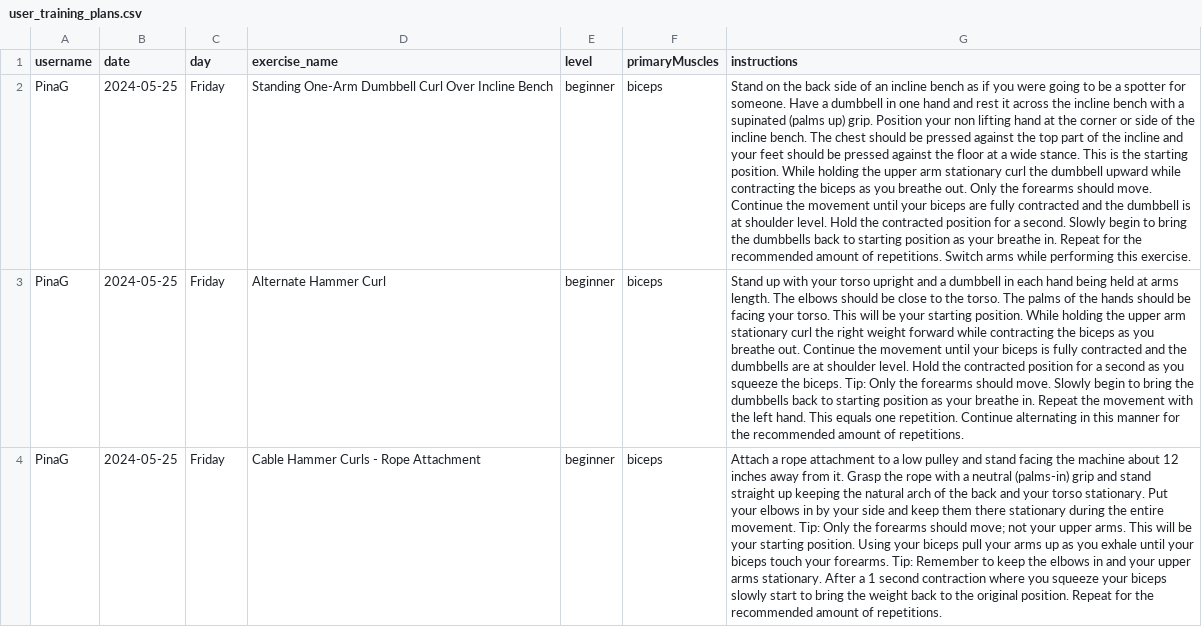
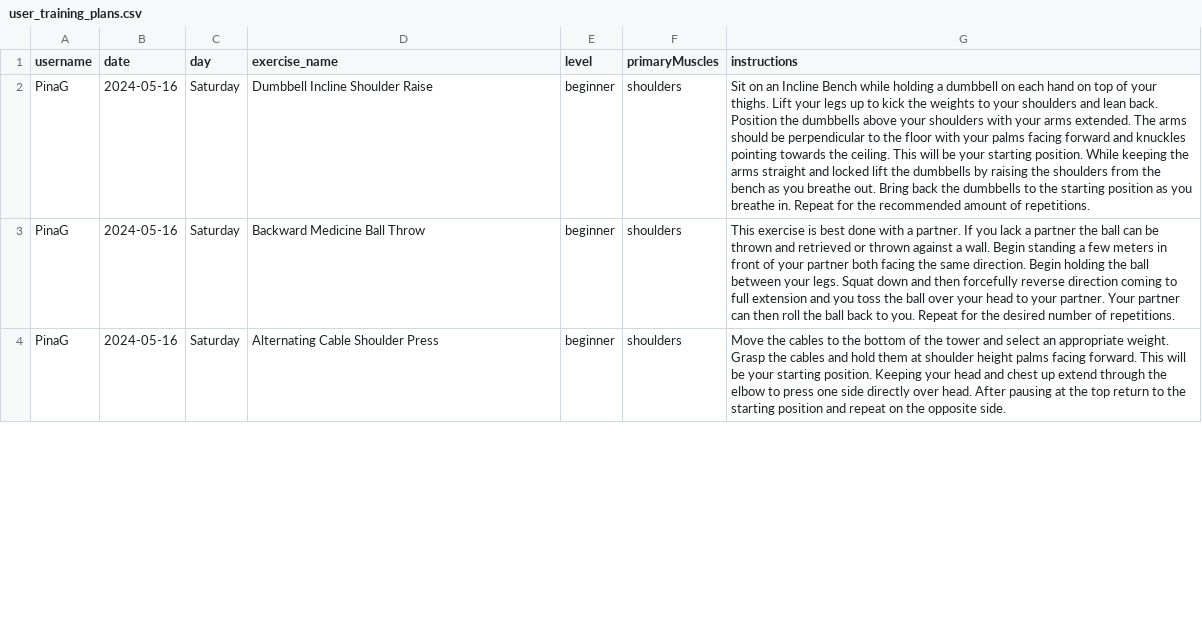
Before and after one commit to PinaGallo/Fit_Through_College_Data, a CSV file: user_training_plans.csv, drawn as a sheet; only a part is shown; the diff covers the shown part only; the diff names each change by its address in the sheet, - before the commit and + after, or states it on an @@ line.

Commit message:
Updated user training plans

```diff
--- a/user_training_plans.csv
+++ b/user_training_plans.csv
-B2:B4 (date): 2024-05-25
+B2:B4 (date): 2024-05-16
-C2:C4 (day): Friday
+C2:C4 (day): Saturday
-D2 (exercise_name): Standing One-Arm Dumbbell Curl Over Incline Bench
+D2 (exercise_name): Dumbbell Incline Shoulder Raise
-F2:F4 (primaryMuscles): biceps
+F2:F4 (primaryMuscles): shoulders
-G2 (instructions): Stand on the back side of an incline bench as if you were going to be a spotter for someone. Have a dumbbell in one hand and rest it across the incline bench with a supinated (palms up) grip. Position your non lifting hand at the corner or side of the incline bench. The chest should be pressed against the top part of the incline and your feet should be pressed against the floor at a wide stance. This is the starting position. While holding the upper arm stationary curl the dumbbell upward while contracting the biceps as you breathe out. Only the forearms should move. Continue the movement until your biceps are fully contracted and the dumbbell is at shoulder level. Hold the contracted position for a second. Slowly begin to bring the dumbbells back to starting position as your breathe in. Repeat for the recommended amount of repetitions. Switch arms while performing this exercise.
+G2 (instructions): Sit on an Incline Bench while holding a dumbbell on each hand on top of your thighs. Lift your legs up to kick the weights to your shoulders and lean back. Position the dumbbells above your shoulders with your arms extended. The arms should be perpendicular to the floor with your palms facing forward and knuckles pointing towards the ceiling. This will be your starting position. While keeping the arms straight and locked lift the dumbbells by raising the shoulders from the bench as you breathe out. Bring back the dumbbells to the starting position as you breathe in. Repeat for the recommended amount of repetitions.
-D3 (exercise_name): Alternate Hammer Curl
+D3 (exercise_name): Backward Medicine Ball Throw
-G3 (instructions): Stand up with your torso upright and a dumbbell in each hand being held at arms length. The elbows should be close to the torso. The palms of the hands should be facing your torso. This will be your starting position. While holding the upper arm stationary curl the right weight forward while contracting the biceps as you breathe out. Continue the movement until your biceps is fully contracted and the dumbbells are at shoulder level. Hold the contracted position for a second as you squeeze the biceps. Tip: Only the forearms should move. Slowly begin to bring the dumbbells back to starting position as your breathe in. Repeat the movement with the left hand. This equals one repetition. Continue alternating in this manner for the recommended amount of repetitions.
+G3 (instructions): This exercise is best done with a partner. If you lack a partner the ball can be thrown and retrieved or thrown against a wall. Begin standing a few meters in front of your partner both facing the same direction. Begin holding the ball between your legs. Squat down and then forcefully reverse direction coming to full extension and you toss the ball over your head to your partner. Your partner can then roll the ball back to you. Repeat for the desired number of repetitions.
-D4 (exercise_name): Cable Hammer Curls - Rope Attachment
+D4 (exercise_name): Alternating Cable Shoulder Press
-G4 (instructions): Attach a rope attachment to a low pulley and stand facing the machine about 12 inches away from it. Grasp the rope with a neutral (palms-in) grip and stand straight up keeping the natural arch of the back and your torso stationary. Put your elbows in by your side and keep them there stationary during the entire movement. Tip: Only the forearms should move; not your upper arms. This will be your starting position. Using your biceps pull your arms up as you exhale until your biceps touch your forearms. Tip: Remember to keep the elbows in and your upper arms stationary. After a 1 second contraction where you squeeze your biceps slowly start to bring the weight back to the original position. Repeat for the recommended amount of repetitions.
+G4 (instructions): Move the cables to the bottom of the tower and select an appropriate weight. Grasp the cables and hold them at shoulder height palms facing forward. This will be your starting position. Keeping your head and chest up extend through the elbow to press one side directly over head. After pausing at the top return to the starting position and repeat on the opposite side.
```
Also changed, not shown: 10 edited cells elsewhere in this file.
